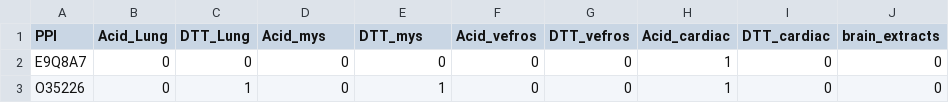
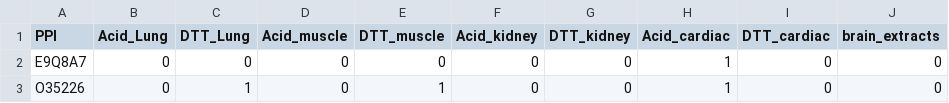
Before and after one commit to chasapisioannina/Upset, a CSV file: test_mouse.csv, drawn as a sheet; only a part is shown.

Commit message:
Update test_mouse.csv

```diff
--- a/test_mouse.csv
+++ b/test_mouse.csv
@@ -1,2 +1,2 @@
-PPI;Acid_Lung;DTT_Lung;Acid_mys;DTT_mys;Acid_vefros;DTT_vefros;Acid_cardiac;DTT_cardiac;brain_extracts
+PPI;Acid_Lung;DTT_Lung;Acid_muscle;DTT_muscle;Acid_kidney;DTT_kidney;Acid_cardiac;DTT_cardiac;brain_extracts
 E9Q8A7;0;0;0;0;0;0;1;0;0
```
